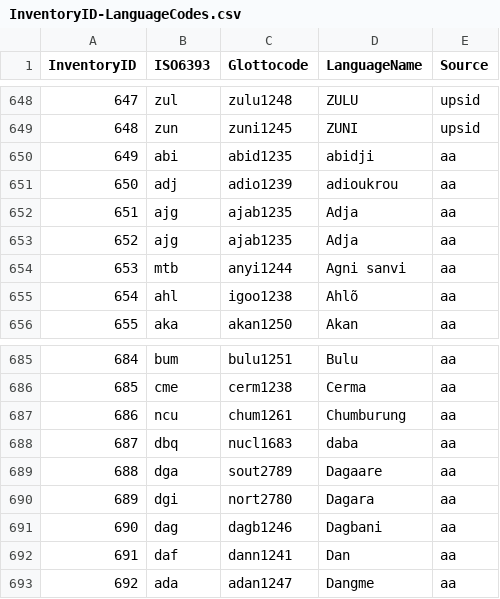
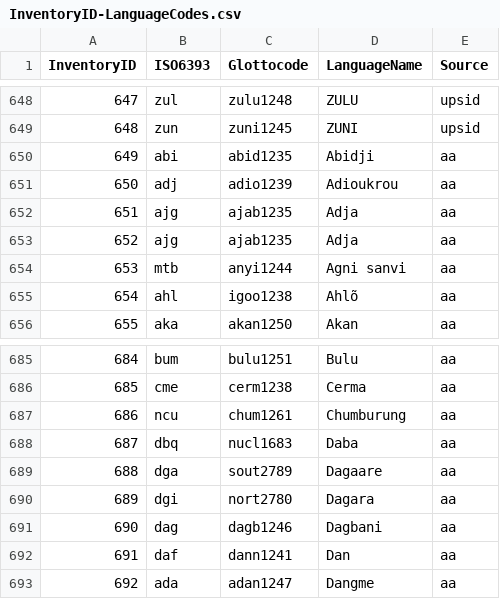
Before and after one commit to phoible/dev, a CSV file: mappings/InventoryID-LanguageCodes.csv, drawn as a sheet; only a part is shown, gaps mark what is left out.

Commit message:
missed file names

```diff
--- a/mappings/InventoryID-LanguageCodes.csv
+++ b/mappings/InventoryID-LanguageCodes.csv
@@ -649,4 +649,4 @@
 648,"zun","zuni1245","ZUNI","upsid"
-649,"abi","abid1235","abidji","aa"
-650,"adj","adio1239","adioukrou","aa"
+649,"abi","abid1235","Abidji","aa"
+650,"adj","adio1239","Adioukrou","aa"
 651,"ajg","ajab1235","Adja","aa"
@@ -687,3 +687,3 @@
 686,"ncu","chum1261","Chumburung","aa"
-687,"dbq","nucl1683","daba","aa"
+687,"dbq","nucl1683","Daba","aa"
 688,"dga","sout2789","Dagaare","aa"
```
